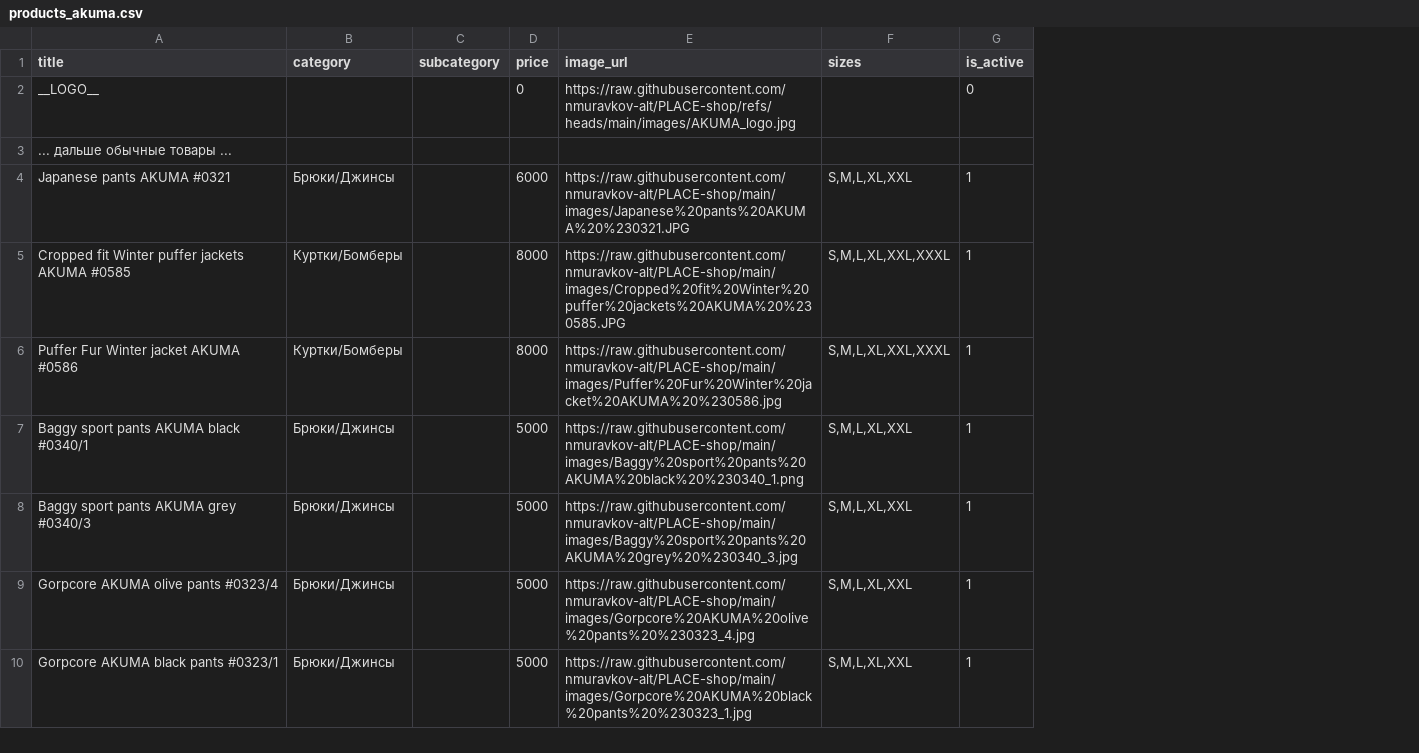
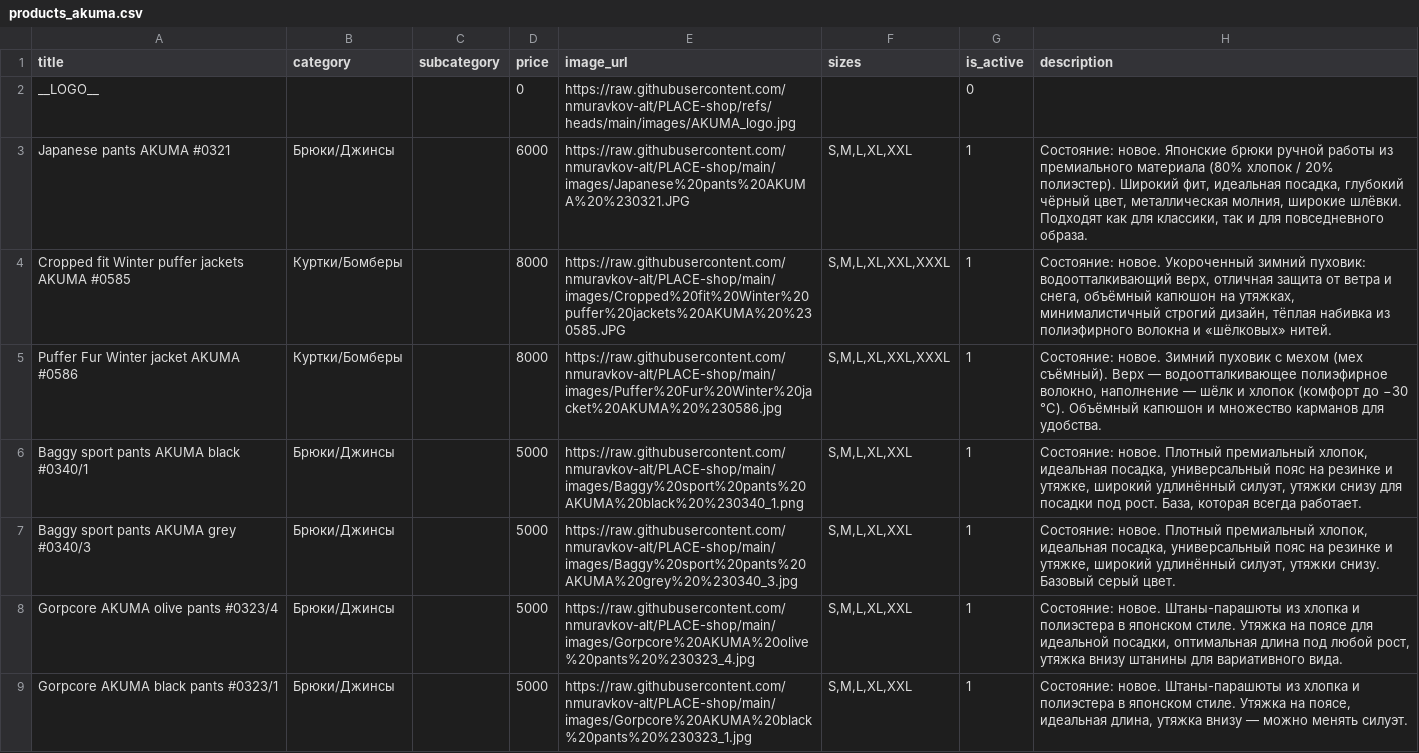
Before and after one commit to nmuravkov-alt/PLACE-shop, a CSV file: products_akuma.csv, drawn as a sheet; only a part is shown; removed rows and columns are numbered as before the commit, all else as after; the diff names each change by its address in the sheet, - before the commit and + after, or states it on an @@ line.

Commit message:
Update products_akuma.csv

```diff
--- a/products_akuma.csv
+++ b/products_akuma.csv
+column H (description), rows 3-9: Состояние: новое. Японские брюки ручной работы из премиального материала (80% хлопок / 20% полиэстер). Широкий фит, идеальная посадка, глубокий чёрный цвет, металлическая молния, широкие шлёвки. Подходят как для классики, так и для повседневного образа. | Состояние: новое. Укороченный зимний пуховик: водоотталкивающий верх, отличная защита от ветра и снега, объёмный капюшон на утяжках, минималистичный строгий дизайн, тёплая набивка из полиэфирного волокна и «шёлковых» нитей. | Состояние: новое. Зимний пуховик с мехом (мех съёмный). Верх — водоотталкивающее полиэфирное волокно, наполнение — шёлк и хлопок (комфорт до −30 °C). Объёмный капюшон и множество карманов для удобства. | Состояние: новое. Плотный премиальный хлопок, идеальная посадка, универсальный пояс на резинке и утяжке, широкий удлинённый силуэт, утяжки снизу для посадки под рост. База, которая всегда работает. | Состояние: новое. Плотный премиальный хлопок, идеальная посадка, универсальный пояс на резинке и утяжке, широкий удлинённый силуэт, утяжки снизу. Базовый серый цвет. | Состояние: новое. Штаны-парашюты из хлопка и полиэстера в японском стиле. Утяжка на поясе для идеальной посадки, оптимальная длина под любой рост, утяжка внизу штанины для вариативного вида. | Состояние: новое. Штаны-парашюты из хлопка и полиэстера в японском стиле. Утяжка на поясе, идеальная длина, утяжка внизу — можно менять силуэт.
-row 3: ... дальше обычные товары ...
```
